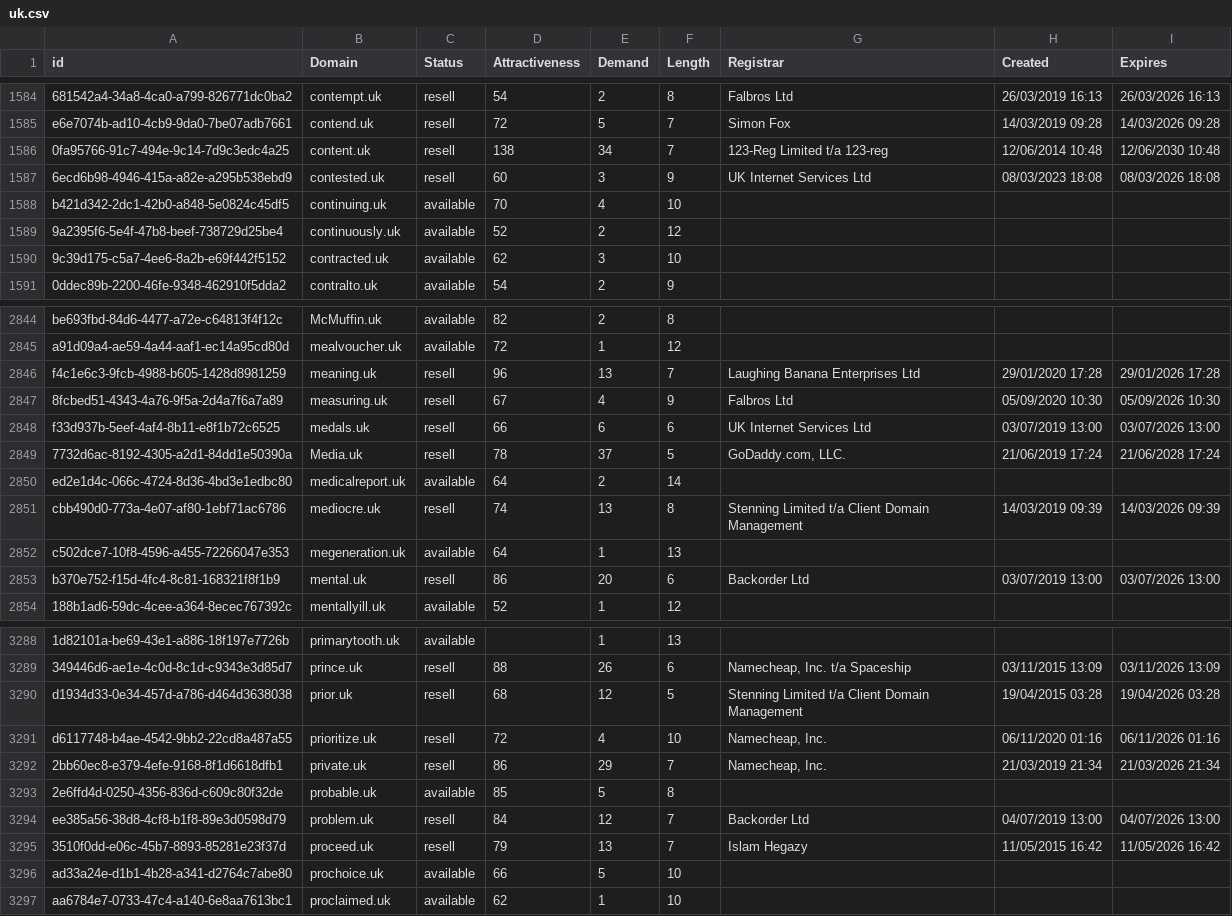
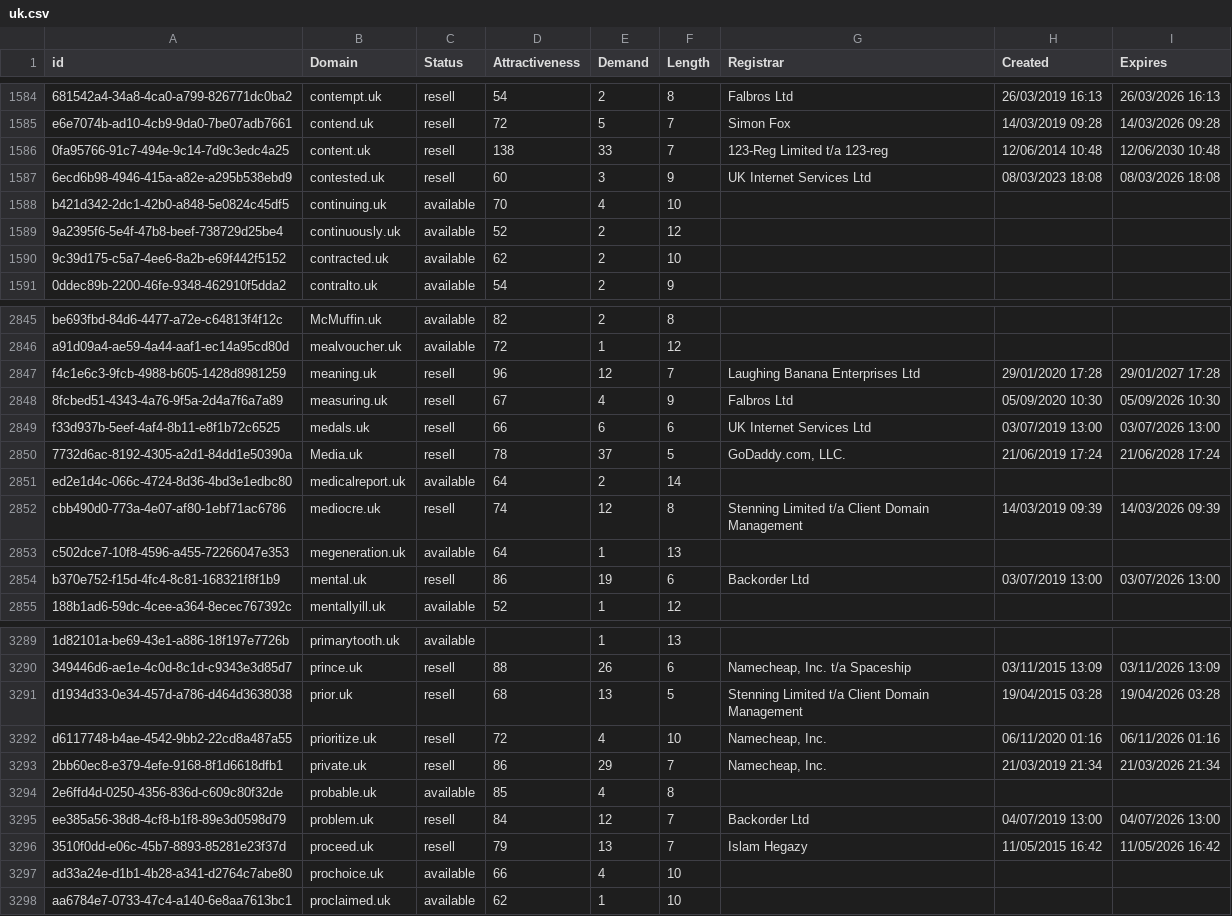
Before and after one commit to UniqueDomains/uk-oneword-domains, a CSV file: uk.csv, drawn as a sheet; only a part is shown, gaps mark what is left out; addresses are those after the commit; the diff covers the shown part only; the diff names each change by its address in the sheet, - before the commit and + after, or states it on an @@ line.

```diff
--- a/uk.csv
+++ b/uk.csv
-E1586 (Demand): 34
+E1586 (Demand): 33
-E1590 (Demand): 3
+E1590 (Demand): 2
-E2847 (Demand): 13
+E2847 (Demand): 12
-I2847 (Expires): 29/01/2026 17:28
+I2847 (Expires): 29/01/2027 17:28
-E2852 (Demand): 13
+E2852 (Demand): 12
-E2854 (Demand): 20
+E2854 (Demand): 19
-E3291 (Demand): 12
+E3291 (Demand): 13
-E3294 (Demand): 5
+E3294 (Demand): 4
-E3297 (Demand): 5
+E3297 (Demand): 4
```
Also changed, not shown: 3 added rows, 1 removed row and 51 edited cells elsewhere in this file, 2 other files.
